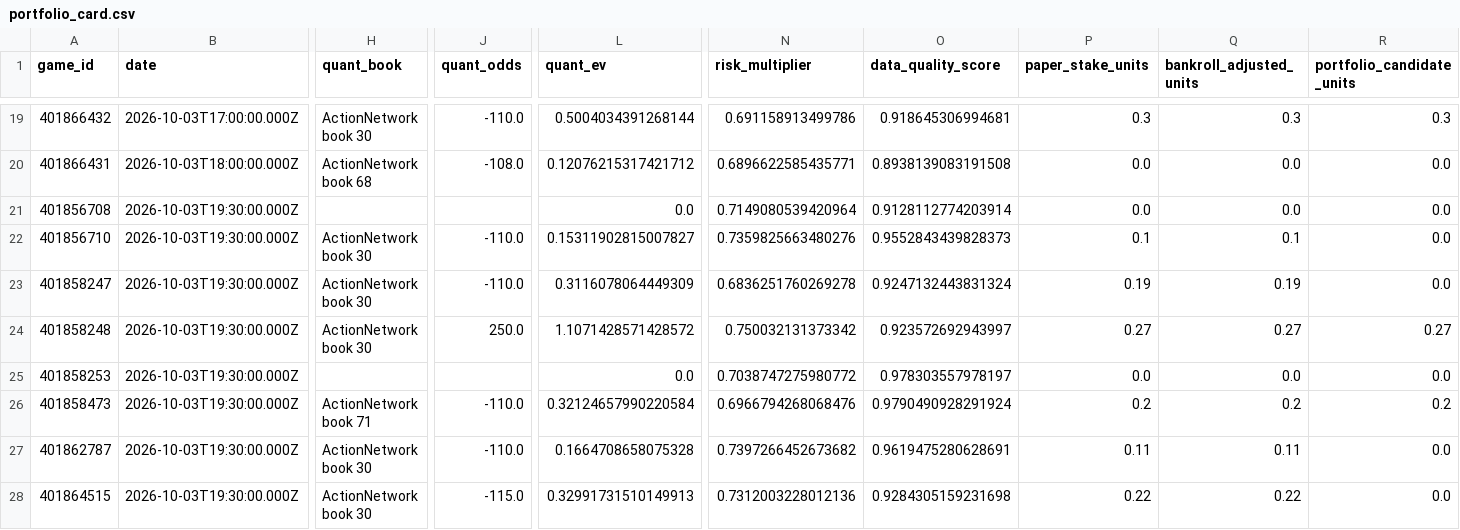
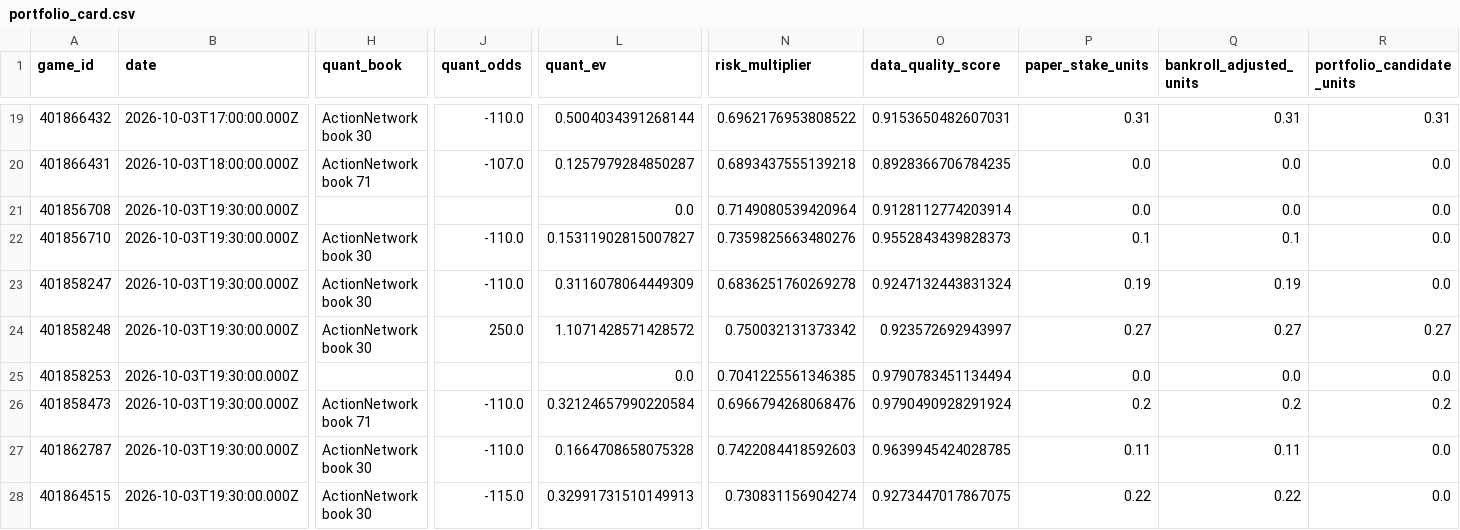
Before and after one commit to konnorharbin-star/harbin-sports-analytics, a CSV file: outputs/portfolio_card.csv, drawn as a sheet; only a part is shown, gaps mark what is left out; the diff covers the shown part only; the diff names each change by its address in the sheet, - before the commit and + after, or states it on an @@ line.

```diff
--- a/outputs/portfolio_card.csv
+++ b/outputs/portfolio_card.csv
-N19 (risk_multiplier): 0.691158913499786
+N19 (risk_multiplier): 0.6962176953808522
-O19 (data_quality_score): 0.918645306994681
+O19 (data_quality_score): 0.9153650482607031
-P19 (paper_stake_units): 0.3
+P19 (paper_stake_units): 0.31
-Q19 (bankroll_adjusted_units): 0.3
+Q19 (bankroll_adjusted_units): 0.31
-R19 (portfolio_candidate_units): 0.3
+R19 (portfolio_candidate_units): 0.31
-H20 (quant_book): ActionNetwork book 68
+H20 (quant_book): ActionNetwork book 71
-J20 (quant_odds): -108.0
+J20 (quant_odds): -107.0
-L20 (quant_ev): 0.12076215317421712
+L20 (quant_ev): 0.1257979284850287
-N20 (risk_multiplier): 0.6896622585435771
+N20 (risk_multiplier): 0.6893437555139218
-O20 (data_quality_score): 0.8938139083191508
+O20 (data_quality_score): 0.8928366706784235
-N25 (risk_multiplier): 0.7038747275980772
+N25 (risk_multiplier): 0.7041225561346385
-O25 (data_quality_score): 0.978303557978197
+O25 (data_quality_score): 0.9790783451134494
-N27 (risk_multiplier): 0.7397266452673682
+N27 (risk_multiplier): 0.7422084418592603
-O27 (data_quality_score): 0.9619475280628691
+O27 (data_quality_score): 0.9639945424028785
-N28 (risk_multiplier): 0.7312003228012136
+N28 (risk_multiplier): 0.730831156904274
-O28 (data_quality_score): 0.9284305159231698
+O28 (data_quality_score): 0.9273447017867075
```
Also changed, not shown: 92 edited cells elsewhere in this file, docs/latest.csv, history/portfolio_decisions_v1.csv, 29 other files.
